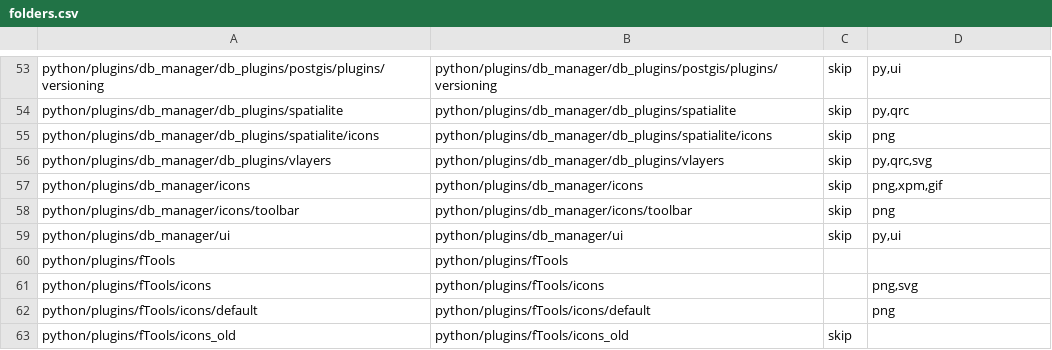
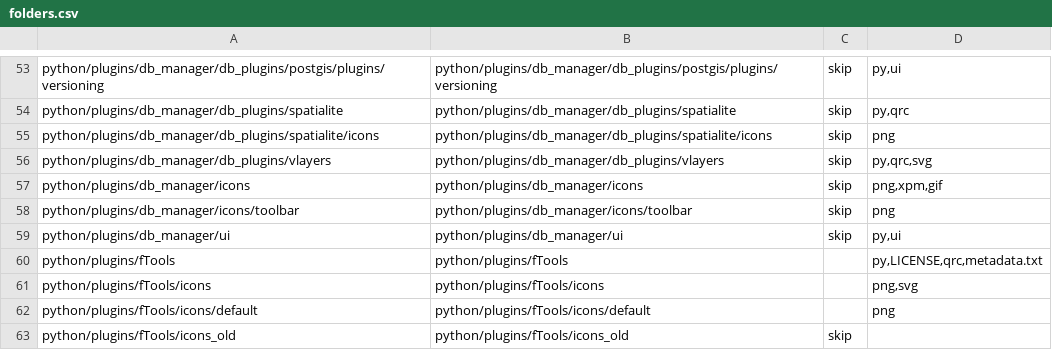
Before and after one commit to nextgis/nextgisqgis, a CSV file: opt/folders.csv, drawn as a sheet; only a part is shown, gaps mark what is left out.

```diff
--- a/opt/folders.csv
+++ b/opt/folders.csv
@@ -59,3 +59,3 @@ python/plugins/db_manager/icons/toolbar,python/plugins/db_manager/icons/toolbar,
 python/plugins/db_manager/ui,python/plugins/db_manager/ui,skip,"py,ui"
-python/plugins/fTools,python/plugins/fTools,,
+python/plugins/fTools,python/plugins/fTools,,"py,LICENSE,qrc,metadata.txt"
 python/plugins/fTools/icons,python/plugins/fTools/icons,,"png,svg"
```
Also changed, not shown: 21 other files.
